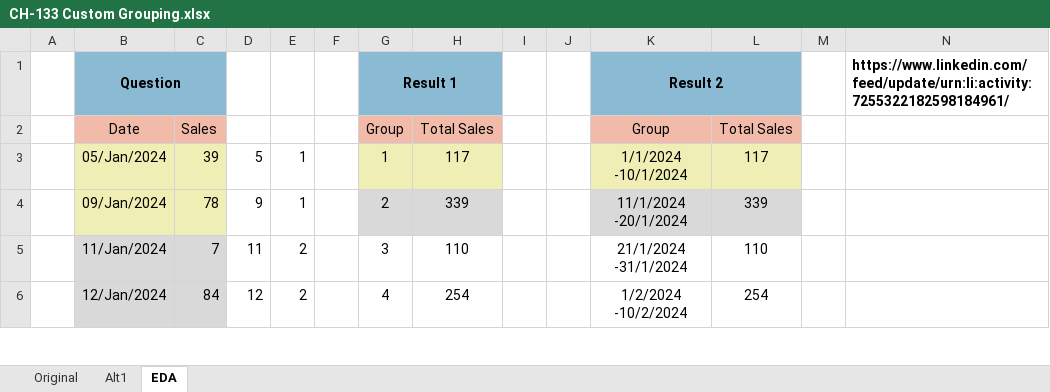
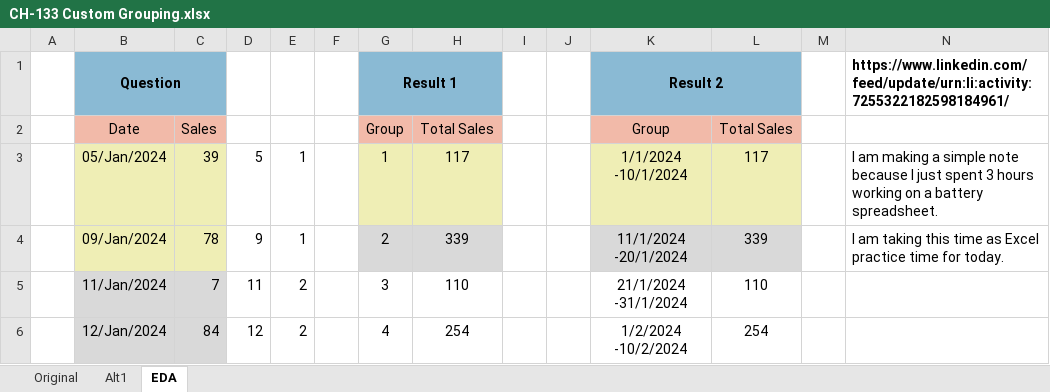
Before and after one commit to ziggle/PowerQueryBitsAndPieces, an Excel workbook: CH-133 Custom Grouping.xlsx, sheet EDA, drawn as a sheet; only a part is shown; values as stored, in another font and other column widths than the file's, no borders; charts and pictures not drawn; the diff names each change by its address in the sheet, - before the commit and + after, or states it on an @@ line.

Commit message:
Added commentary on today's work

```diff
--- a/CH-133 Custom Grouping.xlsx (sheet EDA)
+++ b/CH-133 Custom Grouping.xlsx (sheet EDA)
-N3: (empty)
+N3: I am making a simple note because I just spent 3 hours working on a battery spreadsheet.
-N4: (empty)
+N4: I am taking this time as Excel practice time for today.
```
